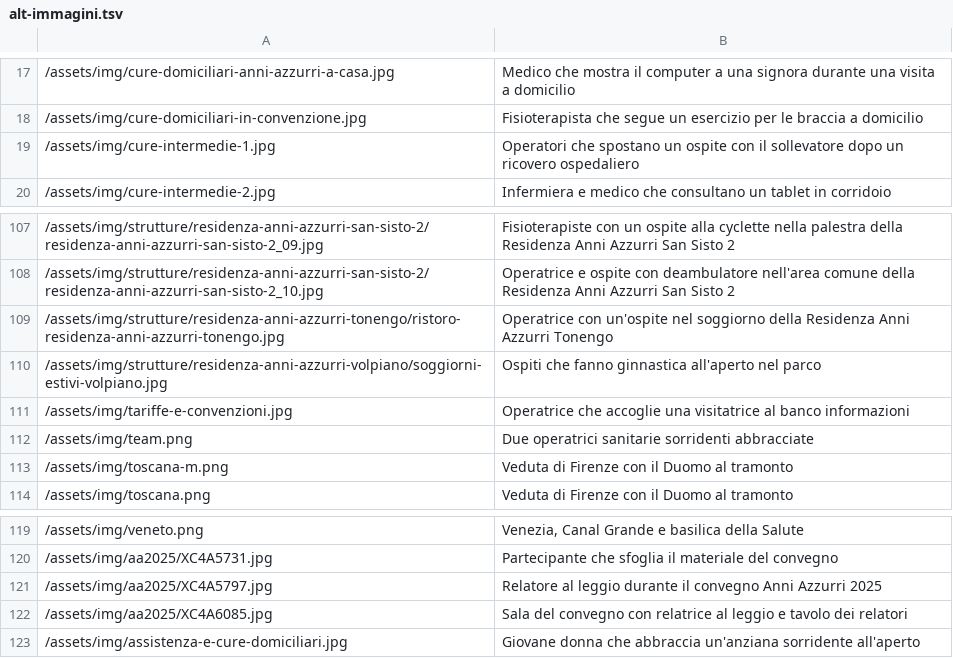
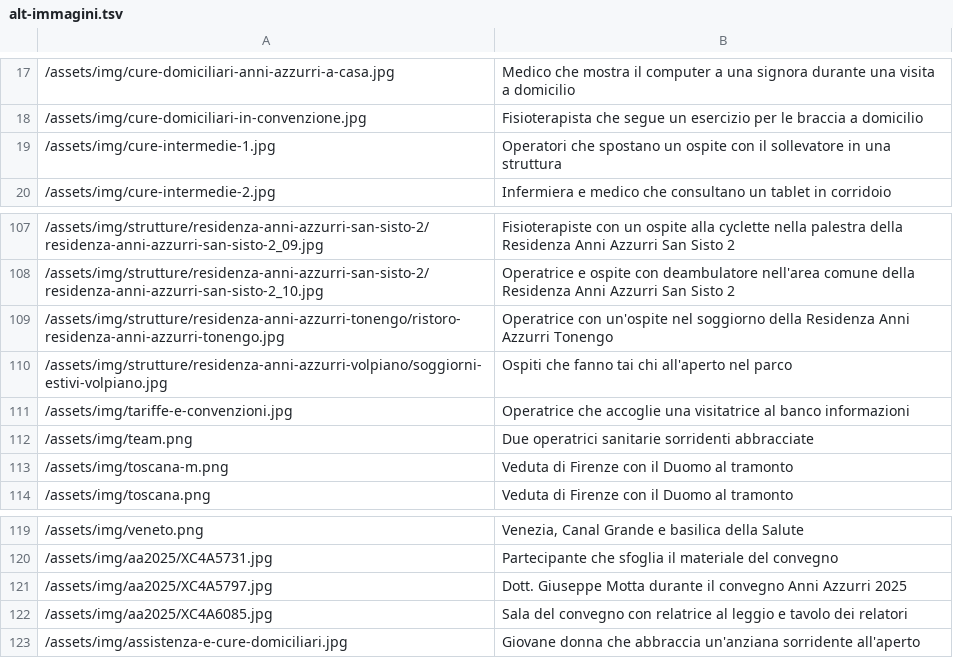
Before and after one commit to danilobernabeo/kos-seo-geo, a TSV file: anniazzurri/dati/alt-immagini.tsv, drawn as a sheet; only a part is shown, gaps mark what is left out.

```diff
--- a/anniazzurri/dati/alt-immagini.tsv
+++ b/anniazzurri/dati/alt-immagini.tsv
@@ -18,3 +18,3 @@
 /assets/img/cure-domiciliari-in-convenzione.jpg	Fisioterapista che segue un esercizio per le braccia a domicilio
-/assets/img/cure-intermedie-1.jpg	Operatori che spostano un ospite con il sollevatore dopo un ricovero ospedaliero
+/assets/img/cure-intermedie-1.jpg	Operatori che spostano un ospite con il sollevatore in una struttura
 /assets/img/cure-intermedie-2.jpg	Infermiera e medico che consultano un tablet in corridoio
@@ -109,3 +109,3 @@
 /assets/img/strutture/residenza-anni-azzurri-tonengo/ristoro-residenza-anni-azzurri-tonengo.jpg	Operatrice con un'ospite nel soggiorno della Residenza Anni Azzurri Tonengo
-/assets/img/strutture/residenza-anni-azzurri-volpiano/soggiorni-estivi-volpiano.jpg	Ospiti che fanno ginnastica all'aperto nel parco
+/assets/img/strutture/residenza-anni-azzurri-volpiano/soggiorni-estivi-volpiano.jpg	Ospiti che fanno tai chi all'aperto nel parco
 /assets/img/tariffe-e-convenzioni.jpg	Operatrice che accoglie una visitatrice al banco informazioni
@@ -120,3 +120,3 @@
 /assets/img/aa2025/XC4A5731.jpg	Partecipante che sfoglia il materiale del convegno
-/assets/img/aa2025/XC4A5797.jpg	Relatore al leggio durante il convegno Anni Azzurri 2025
+/assets/img/aa2025/XC4A5797.jpg	Dott. Giuseppe Motta durante il convegno Anni Azzurri 2025
 /assets/img/aa2025/XC4A6085.jpg	Sala del convegno con relatrice al leggio e tavolo dei relatori
```
Also changed, not shown: 3 other files.
